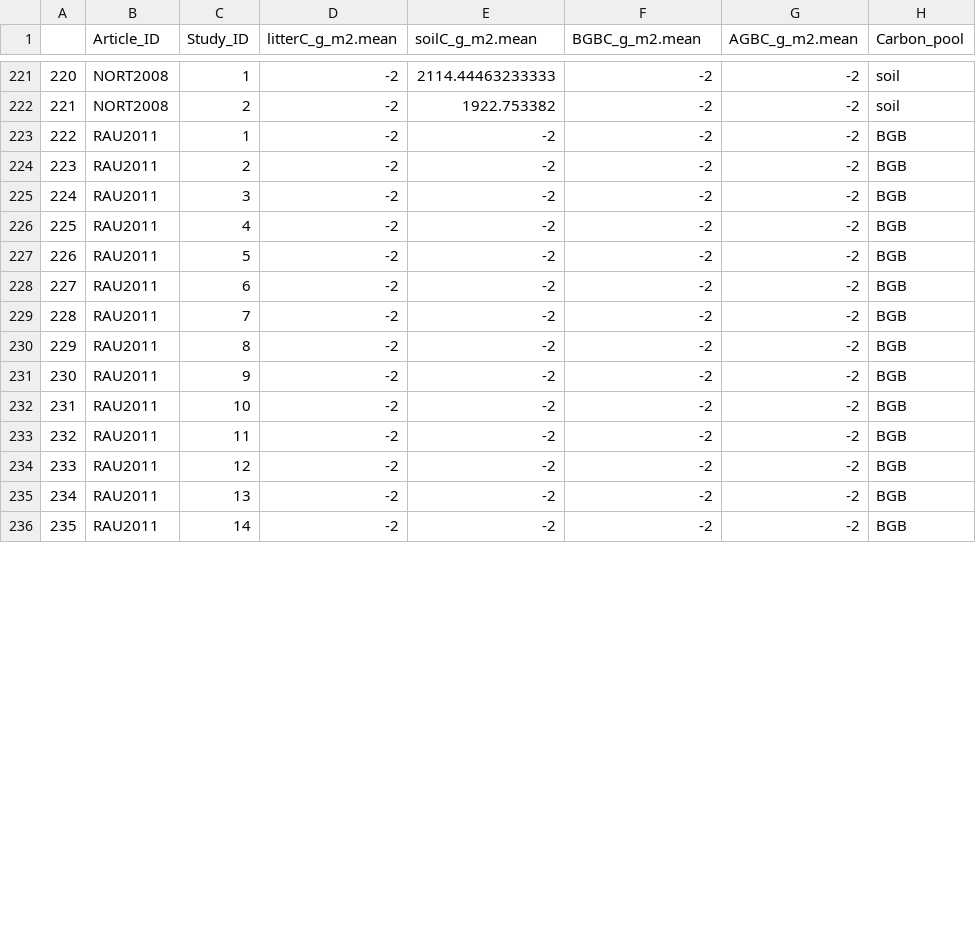
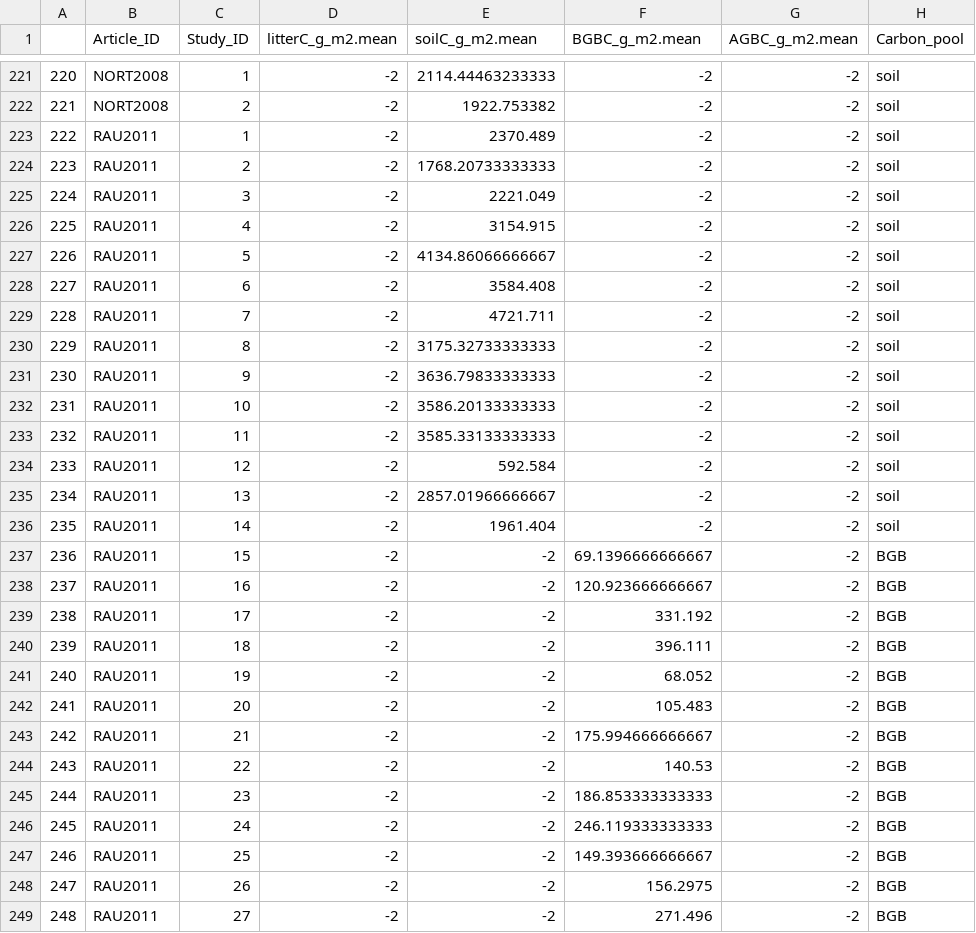
Before and after one commit to nagyrc/C_fire_invasives, a CSV file: results/attributes2.csv, drawn as a sheet; only a part is shown, gaps mark what is left out; the diff covers the shown part only; the diff names each change by its address in the sheet, - before the commit and + after, or states it on an @@ line.

Commit message:
update Mahood

```diff
--- a/results/attributes2.csv
+++ b/results/attributes2.csv
-E223 (soilC_g_m2.mean): -2
+E223 (soilC_g_m2.mean): 2370.489
-H223:H236 (Carbon_pool): BGB
+H223:H236 (Carbon_pool): soil
-E224 (soilC_g_m2.mean): -2
+E224 (soilC_g_m2.mean): 1768.20733333333
-E225 (soilC_g_m2.mean): -2
+E225 (soilC_g_m2.mean): 2221.049
-E226 (soilC_g_m2.mean): -2
+E226 (soilC_g_m2.mean): 3154.915
-E227 (soilC_g_m2.mean): -2
+E227 (soilC_g_m2.mean): 4134.86066666667
-E228 (soilC_g_m2.mean): -2
+E228 (soilC_g_m2.mean): 3584.408
-E229 (soilC_g_m2.mean): -2
+E229 (soilC_g_m2.mean): 4721.711
-E230 (soilC_g_m2.mean): -2
+E230 (soilC_g_m2.mean): 3175.32733333333
-E231 (soilC_g_m2.mean): -2
+E231 (soilC_g_m2.mean): 3636.79833333333
-E232 (soilC_g_m2.mean): -2
+E232 (soilC_g_m2.mean): 3586.20133333333
-E233 (soilC_g_m2.mean): -2
+E233 (soilC_g_m2.mean): 3585.33133333333
-E234 (soilC_g_m2.mean): -2
+E234 (soilC_g_m2.mean): 592.584
-E235 (soilC_g_m2.mean): -2
+E235 (soilC_g_m2.mean): 2857.01966666667
-E236 (soilC_g_m2.mean): -2
+E236 (soilC_g_m2.mean): 1961.404
+row 237: 236 | RAU2011 | 15 | -2 | -2 | 69.1396666666667 | -2 | BGB
+row 238: 237 | RAU2011 | 16 | -2 | -2 | 120.923666666667 | -2 | BGB
+row 239: 238 | RAU2011 | 17 | -2 | -2 | 331.192 | -2 | BGB
+row 240: 239 | RAU2011 | 18 | -2 | -2 | 396.111 | -2 | BGB
+row 241: 240 | RAU2011 | 19 | -2 | -2 | 68.052 | -2 | BGB
+row 242: 241 | RAU2011 | 20 | -2 | -2 | 105.483 | -2 | BGB
+row 243: 242 | RAU2011 | 21 | -2 | -2 | 175.994666666667 | -2 | BGB
+row 244: 243 | RAU2011 | 22 | -2 | -2 | 140.53 | -2 | BGB
+row 245: 244 | RAU2011 | 23 | -2 | -2 | 186.853333333333 | -2 | BGB
+row 246: 245 | RAU2011 | 24 | -2 | -2 | 246.119333333333 | -2 | BGB
+row 247: 246 | RAU2011 | 25 | -2 | -2 | 149.393666666667 | -2 | BGB
+row 248: 247 | RAU2011 | 26 | -2 | -2 | 156.2975 | -2 | BGB
+row 249: 248 | RAU2011 | 27 | -2 | -2 | 271.496 | -2 | BGB
```
Also changed, not shown: 1 added row, 20 edited cells and row numbers in column A elsewhere in this file.
